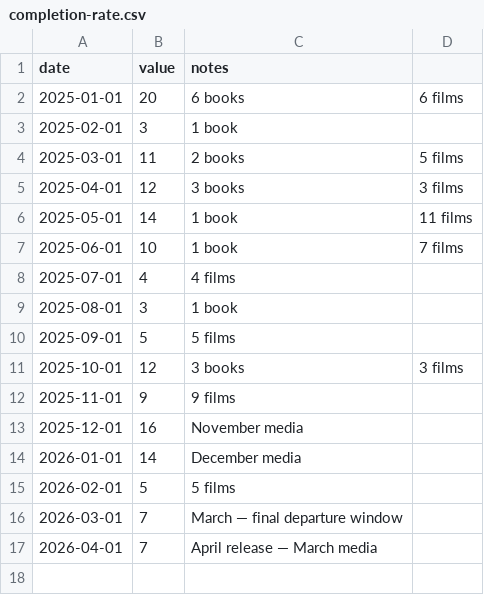
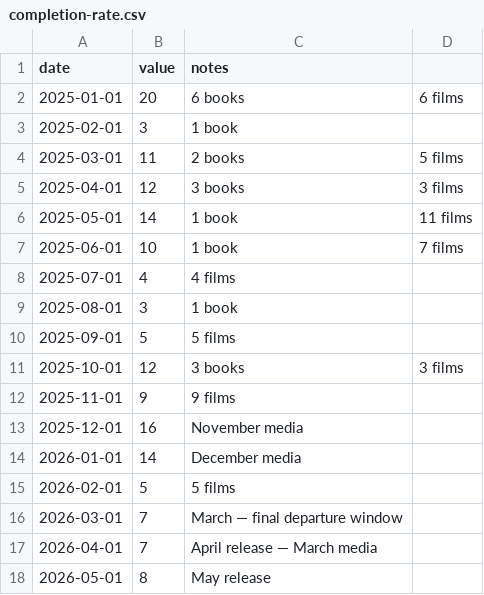
Before and after one commit to kmikeym/mike-fred, a CSV file: data/completion-rate.csv, drawn as a sheet.

```diff
--- a/data/completion-rate.csv
+++ b/data/completion-rate.csv
@@ -17 +17,2 @@ date,value,notes
 2026-04-01,7,April release — March media
+2026-05-01,8,May release
```
Also changed, not shown: data/phi.csv, data/ppi.csv, 4 other files.
